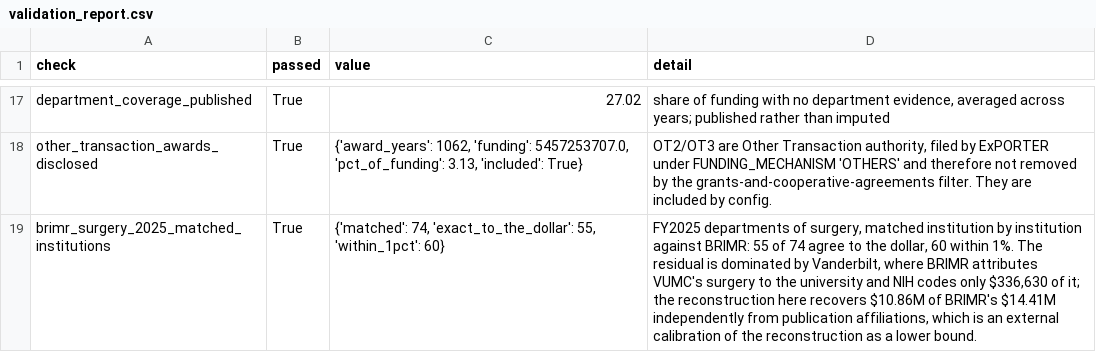
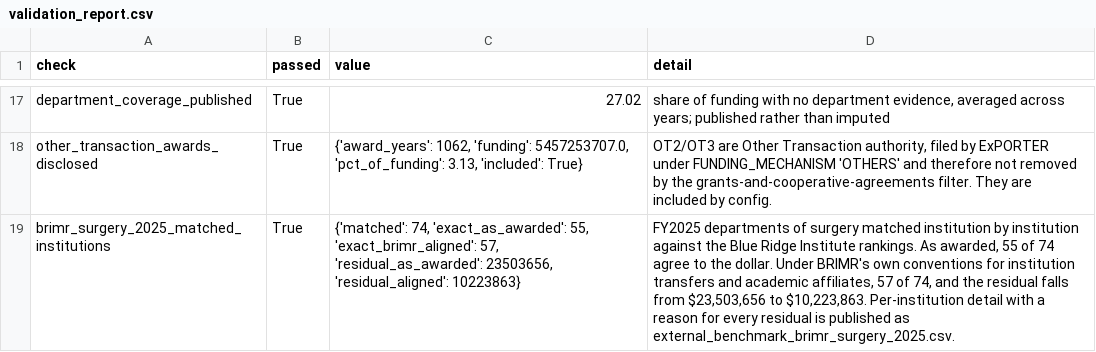
Before and after one commit to AniruthAnanth/nih-funding-explorer, a CSV file: docs/tables/validation_report.csv, drawn as a sheet; only a part is shown, gaps mark what is left out.

```diff
--- a/docs/tables/validation_report.csv
+++ b/docs/tables/validation_report.csv
@@ -18,2 +18,2 @@ department_coverage_published,True,27.02,"share of funding with no department ev
 other_transaction_awards_disclosed,True,"{'award_years': 1062, 'funding': 5457253707.0, 'pct_of_funding': 3.13, 'included': True}","OT2/OT3 are Other Transaction authority, filed by ExPORTER under FUNDING_MECHANISM 'OTHERS' and therefore not removed by the grants-and-cooperative-agreements filter. They are included by config."
-brimr_surgery_2025_matched_institutions,True,"{'matched': 74, 'exact_to_the_dollar': 55, 'within_1pct': 60}","FY2025 departments of surgery, matched institution by institution against BRIMR: 55 of 74 agree to the dollar, 60 within 1%. The residual is dominated by Vanderbilt, where BRIMR attributes VUMC's surgery to the university and NIH codes only $336,630 of it; the reconstruction here recovers $10.86M of BRIMR's $14.41M independently from publication affiliations, which is an external calibration of the reconstruction as a lower bound."
+brimr_surgery_2025_matched_institutions,True,"{'matched': 74, 'exact_as_awarded': 55, 'exact_brimr_aligned': 57, 'residual_as_awarded': 23503656, 'residual_aligned': 10223863}","FY2025 departments of surgery matched institution by institution against the Blue Ridge Institute rankings. As awarded, 55 of 74 agree to the dollar. Under BRIMR's own conventions for institution transfers and academic affiliates, 57 of 74, and the residual falls from $23,503,656 to $10,223,863. Per-institution detail with a reason for every residual is published as external_benchmark_brimr_surgery_2025.csv."
```
Also changed, not shown: docs/tables/external_benchmark_brimr_surgery_2025.csv, outputs/tables/external_benchmark_brimr_surgery_2025.csv, 7 other files.
